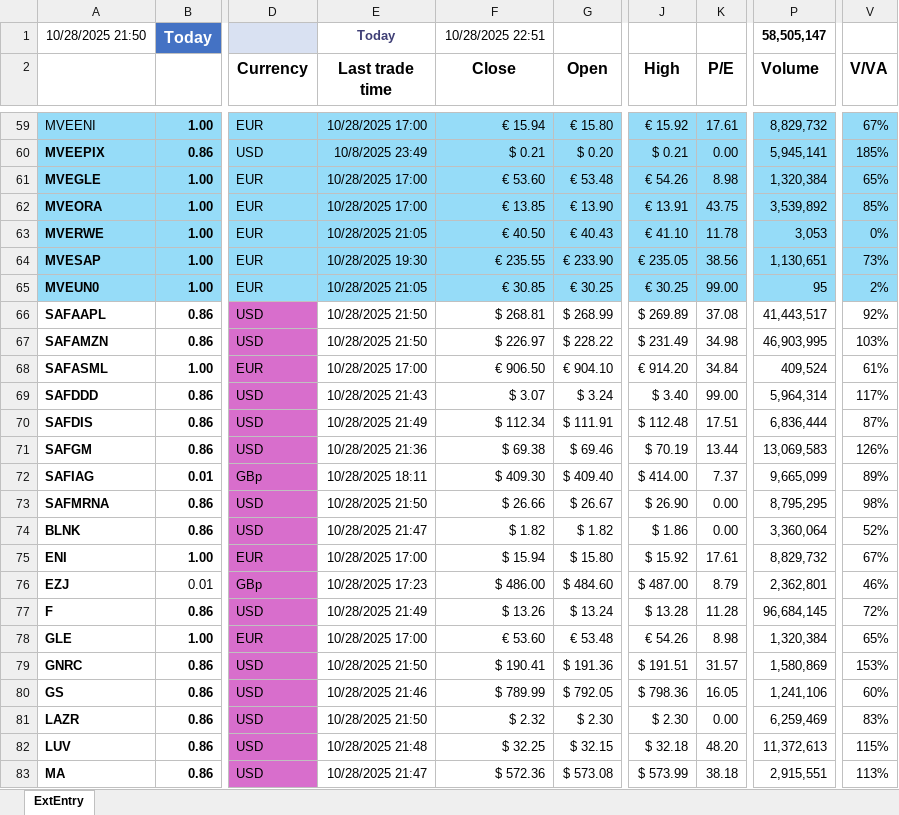
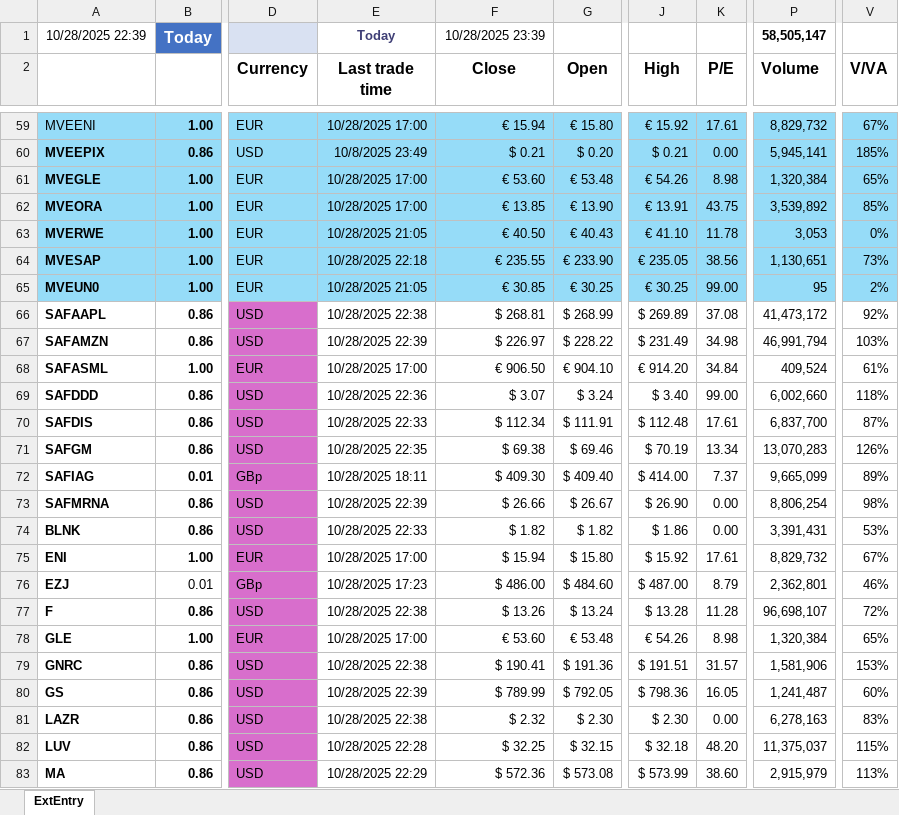
Before and after one commit to KostaDY/NikyClean, an Excel workbook: MEDY.xlsx, sheet ExtEntry, drawn as a sheet; only a part is shown, gaps mark what is left out; values as stored, in another font and other column widths than the file's, no borders; conditional formats and table styles not drawn; the diff covers the shown part only; the diff names each change by its address in the sheet, - before the commit and + after, or states it on an @@ line.

```diff
--- a/MEDY.xlsx (sheet ExtEntry)
+++ b/MEDY.xlsx (sheet ExtEntry)
-A1 (Ticker symbol): 10/28/2025 21:50
+A1 (Ticker symbol): 10/28/2025 22:39
-F1 (Close): 10/28/2025 22:51
+F1 (Close): 10/28/2025 23:39
-E64 (Last trade time): 10/28/2025 19:30
+E64 (Last trade time): 10/28/2025 22:18
-E66 (Last trade time): 10/28/2025 21:50
+E66 (Last trade time): 10/28/2025 22:38
-P66 (Volume): 41,443,517
+P66 (Volume): 41,473,172
-E67 (Last trade time): 10/28/2025 21:50
+E67 (Last trade time): 10/28/2025 22:39
-P67 (Volume): 46,903,995
+P67 (Volume): 46,991,794
-E69 (Last trade time): 10/28/2025 21:43
+E69 (Last trade time): 10/28/2025 22:36
-P69 (Volume): 5,964,314
+P69 (Volume): 6,002,660
-V69 (V/VA): 117%
+V69 (V/VA): 118%
-E70 (Last trade time): 10/28/2025 21:49
+E70 (Last trade time): 10/28/2025 22:33
-K70 (P/E): 17.51
+K70 (P/E): 17.61
-P70 (Volume): 6,836,444
+P70 (Volume): 6,837,700
-E71 (Last trade time): 10/28/2025 21:36
+E71 (Last trade time): 10/28/2025 22:35
-K71 (P/E): 13.44
+K71 (P/E): 13.34
-P71 (Volume): 13,069,583
+P71 (Volume): 13,070,283
-E73 (Last trade time): 10/28/2025 21:50
+E73 (Last trade time): 10/28/2025 22:39
-P73 (Volume): 8,795,295
+P73 (Volume): 8,806,254
-E74 (Last trade time): 10/28/2025 21:47
+E74 (Last trade time): 10/28/2025 22:33
-P74 (Volume): 3,360,064
+P74 (Volume): 3,391,431
-V74 (V/VA): 52%
+V74 (V/VA): 53%
-E77 (Last trade time): 10/28/2025 21:49
+E77 (Last trade time): 10/28/2025 22:38
-P77 (Volume): 96,684,145
+P77 (Volume): 96,698,107
-E79 (Last trade time): 10/28/2025 21:50
+E79 (Last trade time): 10/28/2025 22:38
-P79 (Volume): 1,580,869
+P79 (Volume): 1,581,906
-E80 (Last trade time): 10/28/2025 21:46
+E80 (Last trade time): 10/28/2025 22:39
-P80 (Volume): 1,241,106
+P80 (Volume): 1,241,487
-E81 (Last trade time): 10/28/2025 21:50
+E81 (Last trade time): 10/28/2025 22:38
-P81 (Volume): 6,259,469
+P81 (Volume): 6,278,163
-E82 (Last trade time): 10/28/2025 21:48
+E82 (Last trade time): 10/28/2025 22:28
-P82 (Volume): 11,372,613
+P82 (Volume): 11,375,037
-E83 (Last trade time): 10/28/2025 21:47
+E83 (Last trade time): 10/28/2025 22:29
-K83 (P/E): 38.18
+K83 (P/E): 38.60
-P83 (Volume): 2,915,551
+P83 (Volume): 2,915,979
```
Also changed, not shown: 96 edited cells elsewhere in this sheet, 1 other file.
